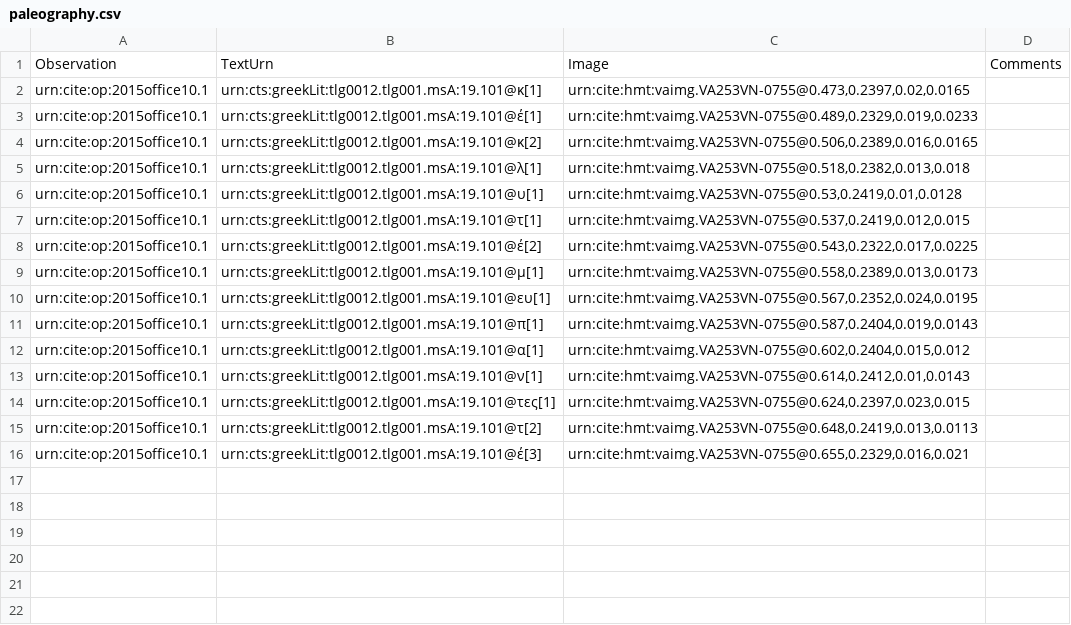
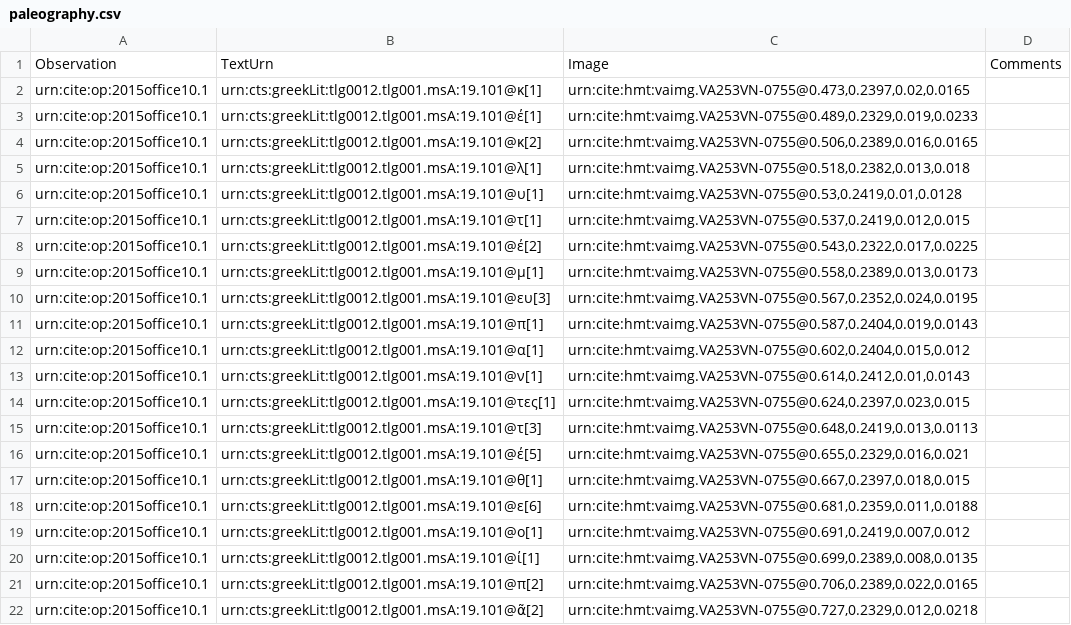
Before and after one commit to hmteditors/closed-2015office10, a CSV file: collections/paleography.csv, drawn as a sheet.

Commit message:
Update paleography.csv

```diff
--- a/collections/paleography.csv
+++ b/collections/paleography.csv
@@ -9,3 +9,3 @@ urn:cite:op:2015office10.1,urn:cts:greekLit:tlg0012.tlg001.msA:19.101@έ[2],"urn
 urn:cite:op:2015office10.1,urn:cts:greekLit:tlg0012.tlg001.msA:19.101@μ[1],"urn:cite:hmt:vaimg.VA253VN-0755@0.558,0.2389,0.013,0.0173",
-urn:cite:op:2015office10.1,urn:cts:greekLit:tlg0012.tlg001.msA:19.101@ευ[1],"urn:cite:hmt:vaimg.VA253VN-0755@0.567,0.2352,0.024,0.0195",
+urn:cite:op:2015office10.1,urn:cts:greekLit:tlg0012.tlg001.msA:19.101@ευ[3],"urn:cite:hmt:vaimg.VA253VN-0755@0.567,0.2352,0.024,0.0195",
 urn:cite:op:2015office10.1,urn:cts:greekLit:tlg0012.tlg001.msA:19.101@π[1],"urn:cite:hmt:vaimg.VA253VN-0755@0.587,0.2404,0.019,0.0143",
@@ -14,3 +14,9 @@ urn:cite:op:2015office10.1,urn:cts:greekLit:tlg0012.tlg001.msA:19.101@ν[1],"urn
 urn:cite:op:2015office10.1,urn:cts:greekLit:tlg0012.tlg001.msA:19.101@τες[1],"urn:cite:hmt:vaimg.VA253VN-0755@0.624,0.2397,0.023,0.015",
-urn:cite:op:2015office10.1,urn:cts:greekLit:tlg0012.tlg001.msA:19.101@τ[2],"urn:cite:hmt:vaimg.VA253VN-0755@0.648,0.2419,0.013,0.0113",
-urn:cite:op:2015office10.1,urn:cts:greekLit:tlg0012.tlg001.msA:19.101@έ[3],"urn:cite:hmt:vaimg.VA253VN-0755@0.655,0.2329,0.016,0.021",
+urn:cite:op:2015office10.1,urn:cts:greekLit:tlg0012.tlg001.msA:19.101@τ[3],"urn:cite:hmt:vaimg.VA253VN-0755@0.648,0.2419,0.013,0.0113",
+urn:cite:op:2015office10.1,urn:cts:greekLit:tlg0012.tlg001.msA:19.101@έ[5],"urn:cite:hmt:vaimg.VA253VN-0755@0.655,0.2329,0.016,0.021",
+urn:cite:op:2015office10.1,urn:cts:greekLit:tlg0012.tlg001.msA:19.101@θ[1],"urn:cite:hmt:vaimg.VA253VN-0755@0.667,0.2397,0.018,0.015",
+urn:cite:op:2015office10.1,urn:cts:greekLit:tlg0012.tlg001.msA:19.101@ε[6],"urn:cite:hmt:vaimg.VA253VN-0755@0.681,0.2359,0.011,0.0188",
+urn:cite:op:2015office10.1,urn:cts:greekLit:tlg0012.tlg001.msA:19.101@ο[1],"urn:cite:hmt:vaimg.VA253VN-0755@0.691,0.2419,0.007,0.012",
+urn:cite:op:2015office10.1,urn:cts:greekLit:tlg0012.tlg001.msA:19.101@ί[1],"urn:cite:hmt:vaimg.VA253VN-0755@0.699,0.2389,0.008,0.0135",
+urn:cite:op:2015office10.1,urn:cts:greekLit:tlg0012.tlg001.msA:19.101@π[2],"urn:cite:hmt:vaimg.VA253VN-0755@0.706,0.2389,0.022,0.0165",
+urn:cite:op:2015office10.1,urn:cts:greekLit:tlg0012.tlg001.msA:19.101@ᾶ[2],"urn:cite:hmt:vaimg.VA253VN-0755@0.727,0.2329,0.012,0.0218",
```
